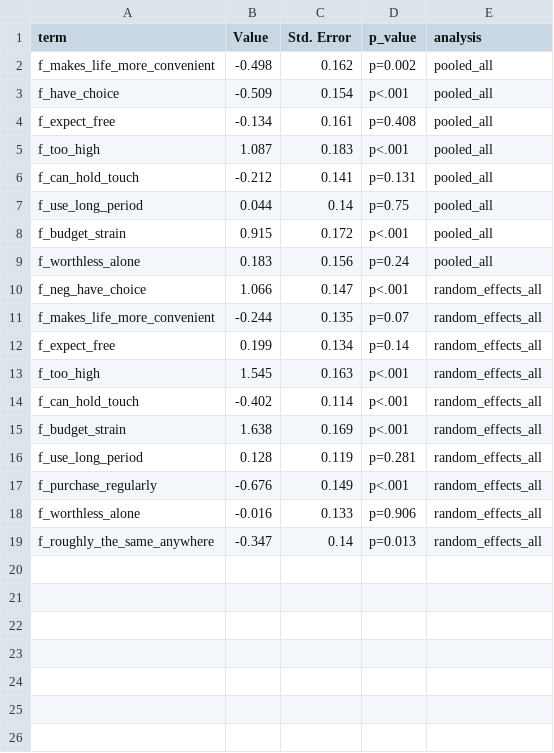
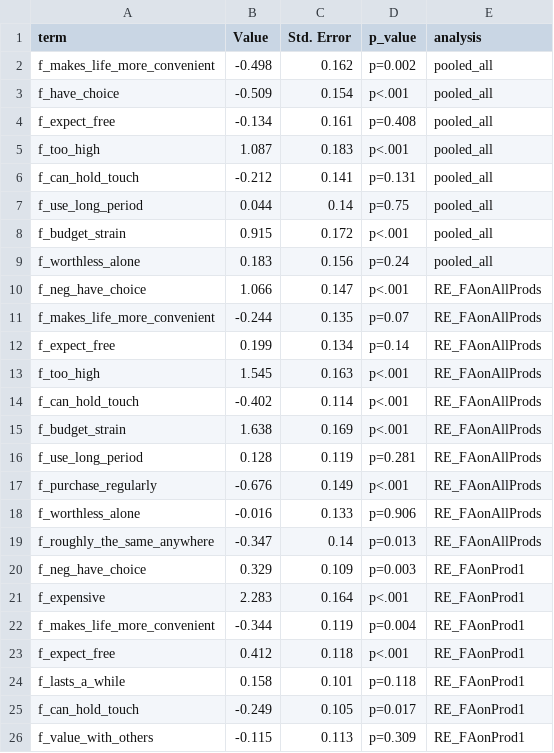
Before and after one commit to sal-portfolio/Public_Examples-R, a CSV file: painofpayment/output/FAregression_results.csv, drawn as a sheet.

Commit message:
FA on prod1 only

```diff
--- a/painofpayment/output/FAregression_results.csv
+++ b/painofpayment/output/FAregression_results.csv
@@ -9,11 +9,18 @@
 "f_worthless_alone",0.183,0.156,"p=0.24","pooled_all"
-"f_neg_have_choice",1.066,0.147,"p<.001","random_effects_all"
-"f_makes_life_more_convenient",-0.244,0.135,"p=0.07","random_effects_all"
-"f_expect_free",0.199,0.134,"p=0.14","random_effects_all"
-"f_too_high",1.545,0.163,"p<.001","random_effects_all"
-"f_can_hold_touch",-0.402,0.114,"p<.001","random_effects_all"
-"f_budget_strain",1.638,0.169,"p<.001","random_effects_all"
-"f_use_long_period",0.128,0.119,"p=0.281","random_effects_all"
-"f_purchase_regularly",-0.676,0.149,"p<.001","random_effects_all"
-"f_worthless_alone",-0.016,0.133,"p=0.906","random_effects_all"
-"f_roughly_the_same_anywhere",-0.347,0.14,"p=0.013","random_effects_all"
+"f_neg_have_choice",1.066,0.147,"p<.001","RE_FAonAllProds"
+"f_makes_life_more_convenient",-0.244,0.135,"p=0.07","RE_FAonAllProds"
+"f_expect_free",0.199,0.134,"p=0.14","RE_FAonAllProds"
+"f_too_high",1.545,0.163,"p<.001","RE_FAonAllProds"
+"f_can_hold_touch",-0.402,0.114,"p<.001","RE_FAonAllProds"
+"f_budget_strain",1.638,0.169,"p<.001","RE_FAonAllProds"
+"f_use_long_period",0.128,0.119,"p=0.281","RE_FAonAllProds"
+"f_purchase_regularly",-0.676,0.149,"p<.001","RE_FAonAllProds"
+"f_worthless_alone",-0.016,0.133,"p=0.906","RE_FAonAllProds"
+"f_roughly_the_same_anywhere",-0.347,0.14,"p=0.013","RE_FAonAllProds"
+"f_neg_have_choice",0.329,0.109,"p=0.003","RE_FAonProd1"
+"f_expensive",2.283,0.164,"p<.001","RE_FAonProd1"
+"f_makes_life_more_convenient",-0.344,0.119,"p=0.004","RE_FAonProd1"
+"f_expect_free",0.412,0.118,"p<.001","RE_FAonProd1"
+"f_lasts_a_while",0.158,0.101,"p=0.118","RE_FAonProd1"
+"f_can_hold_touch",-0.249,0.105,"p=0.017","RE_FAonProd1"
+"f_value_with_others",-0.115,0.113,"p=0.309","RE_FAonProd1"
```
Also changed, not shown: 2 other files.
